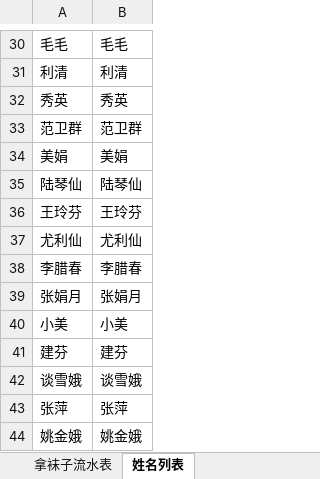
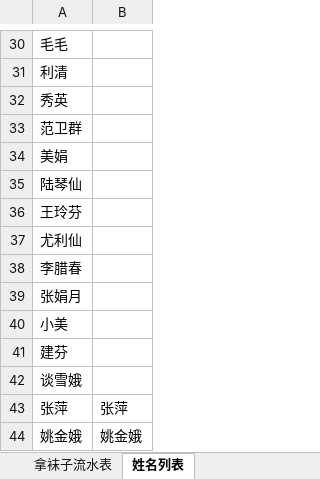
Before and after one commit to waterfy/learngit, an Excel workbook: 袜子流水表V2.xlsx, sheet 姓名列表, drawn as a sheet; only a part is shown, gaps mark what is left out; values as stored, in another font and other column widths than the file's, no borders; the diff covers the shown part only; the diff names each change by its address in the sheet, - before the commit and + after, or states it on an @@ line.

```diff
--- a/袜子流水表V2.xlsx (sheet 姓名列表)
+++ b/袜子流水表V2.xlsx (sheet 姓名列表)
-B30: 毛毛
+B30: (empty)
-B31: 利清
+B31: (empty)
-B32: 秀英
+B32: (empty)
-B33: 范卫群
+B33: (empty)
-B34: 美娟
+B34: (empty)
-B35: 陆琴仙
+B35: (empty)
-B36: 王玲芬
+B36: (empty)
-B37: 尤利仙
+B37: (empty)
-B38: 李腊春
+B38: (empty)
-B39: 张娟月
+B39: (empty)
-B40: 小美
+B40: (empty)
-B41: 建芬
+B41: (empty)
-B42: 谈雪娥
+B42: (empty)
```
Also changed, not shown: 28 edited cells elsewhere in this sheet, sheet 放袜子流水表, sheet 拿袜子流水表.
